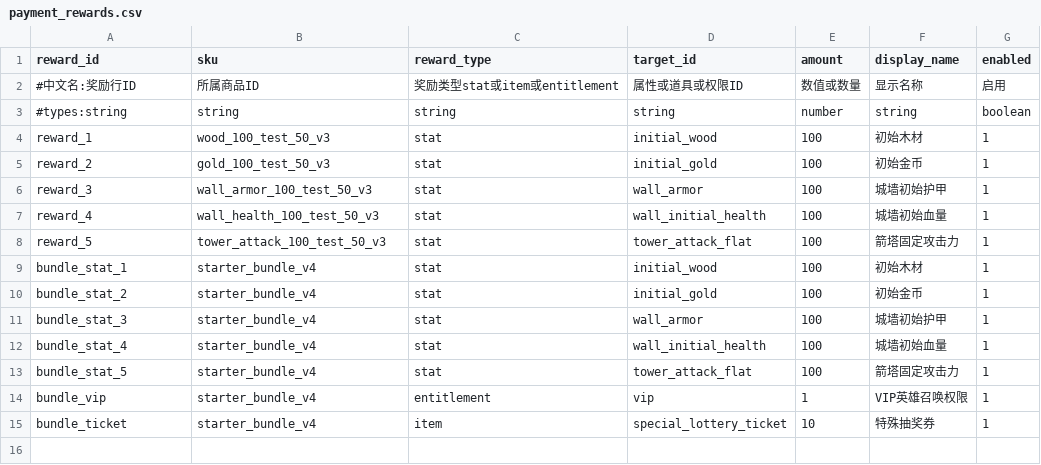
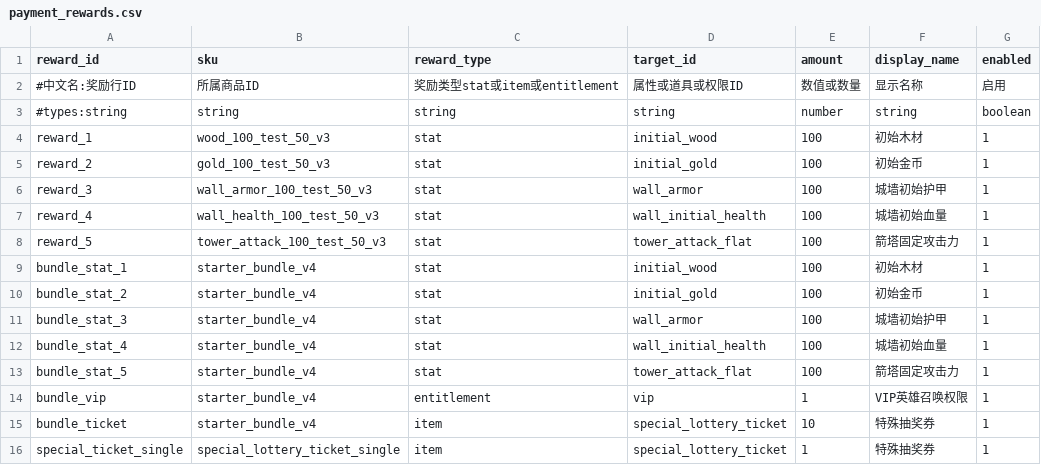
Before and after one commit to MouOwO/Survival, a CSV file: data/csv/商城支付系统/payment_rewards.csv, drawn as a sheet; the diff names each change by its address in the sheet, - before the commit and + after, or states it on an @@ line.

```diff
--- a/data/csv/商城支付系统/payment_rewards.csv
+++ b/data/csv/商城支付系统/payment_rewards.csv
+row 16: special_ticket_single | special_lottery_ticket_single | item | special_lottery_ticket | 1 | 特殊抽奖券 | 1
```
Also changed, not shown: data/csv/商城支付系统/payment_products.csv, 12 other files.
